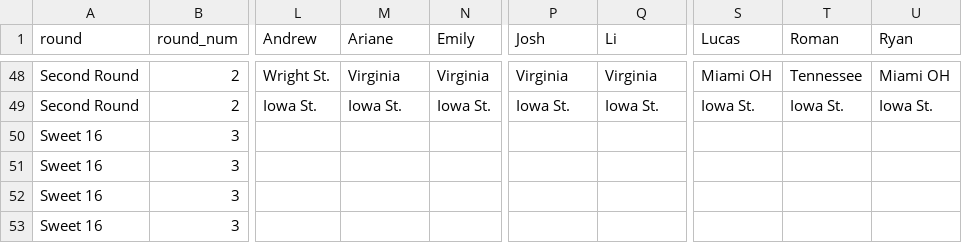
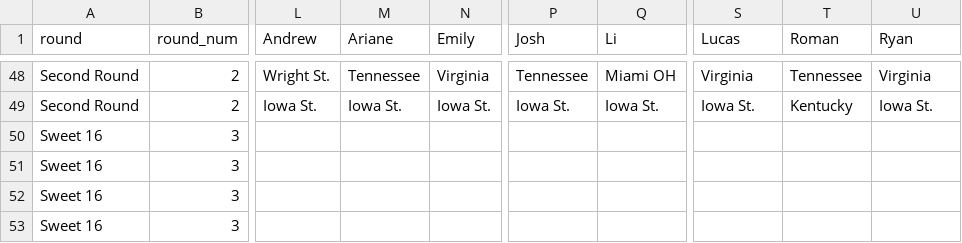
Before and after one commit to var-iane/march-madness-tools, a CSV file: bracket_picks.csv, drawn as a sheet; only a part is shown, gaps mark what is left out; the diff covers the shown part only; the diff names each change by its address in the sheet, - before the commit and + after, or states it on an @@ line.

```diff
--- a/bracket_picks.csv
+++ b/bracket_picks.csv
-M48 (Ariane): Virginia
+M48 (Ariane): Tennessee
-P48 (Josh): Virginia
+P48 (Josh): Tennessee
-Q48 (Li): Virginia
+Q48 (Li): Miami OH
-S48 (Lucas): Miami OH
+S48 (Lucas): Virginia
-U48 (Ryan): Miami OH
+U48 (Ryan): Virginia
-T49 (Roman): Iowa St.
+T49 (Roman): Kentucky
```
Also changed, not shown: 28 edited cells elsewhere in this file, 1 other file.
